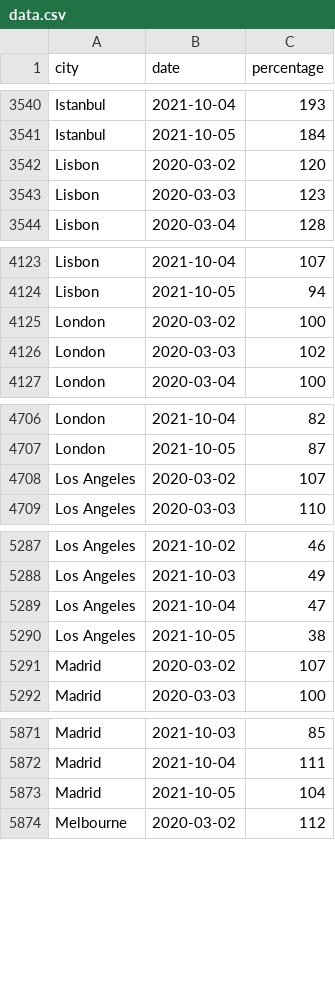
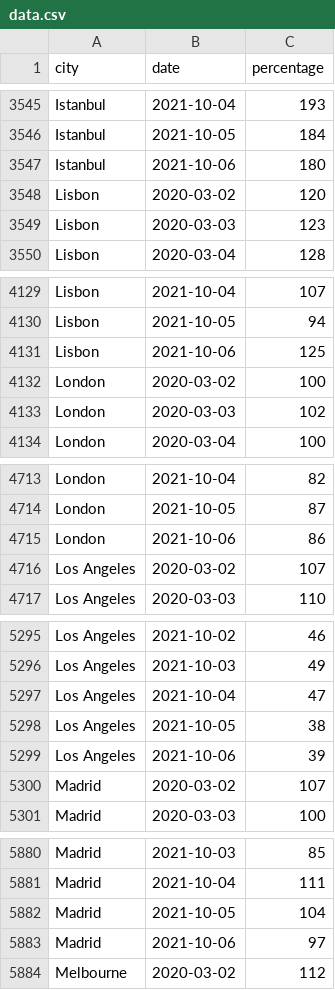
Before and after one commit to AntoineAugusti/citymapper-mobility-index, a CSV file: data.csv, drawn as a sheet; only a part is shown, gaps mark what is left out; the diff covers the shown part only; the diff names each change by its address in the sheet, - before the commit and + after, or states it on an @@ line.

```diff
--- a/data.csv
+++ b/data.csv
+row 3547: Istanbul | 2021-10-06 | 180
+row 4131: Lisbon | 2021-10-06 | 125
+row 4715: London | 2021-10-06 | 86
+row 5299: Los Angeles | 2021-10-06 | 39
+row 5883: Madrid | 2021-10-06 | 97
```
Also changed, not shown: 25 added rows elsewhere in this file, 1 other file.
